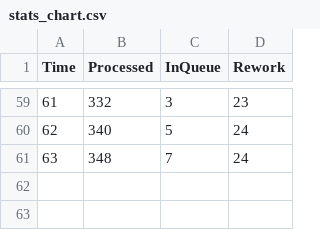
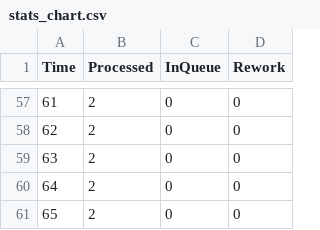
Before and after one commit to aidanmc207/Proyecto_SO, a CSV file: build/Desktop-Debug/stats_chart.csv, drawn as a sheet; only a part is shown, gaps mark what is left out; the diff covers the shown part only.

```diff
--- a/build/Desktop-Debug/stats_chart.csv
+++ b/build/Desktop-Debug/stats_chart.csv
@@ -59,3 +57,5 @@ Time,Processed,InQueue,Rework
-61,332,3,23
-62,340,5,24
-63,348,7,24
+61,2,0,0
+62,2,0,0
+63,2,0,0
+64,2,0,0
+65,2,0,0
```
Also changed, not shown: 2 removed rows and 164 edited cells elsewhere in this file, 35 other files.
